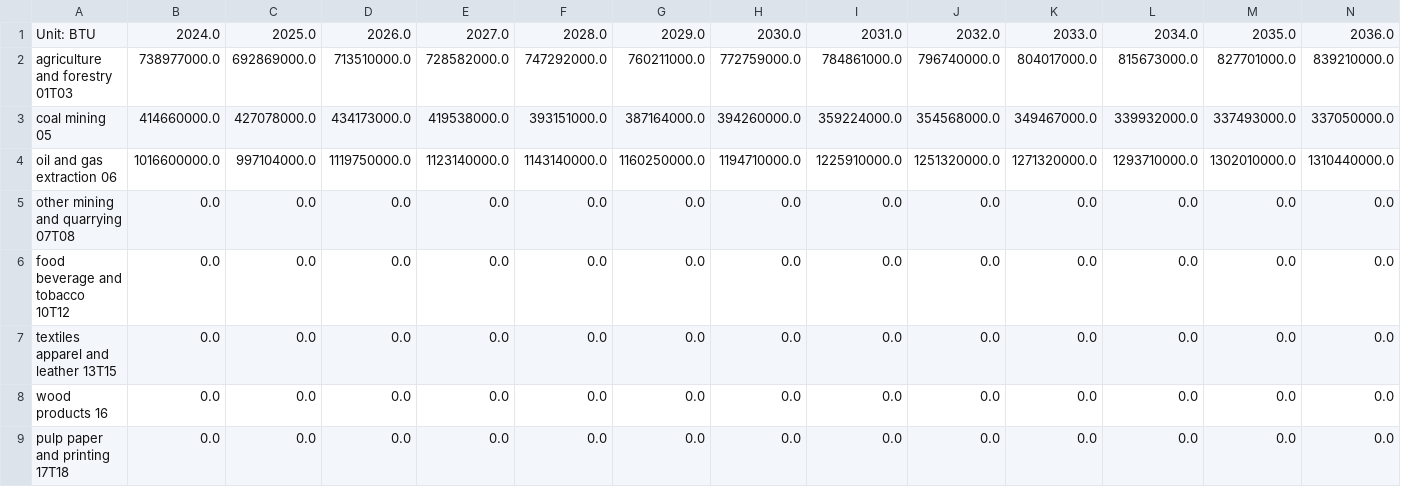
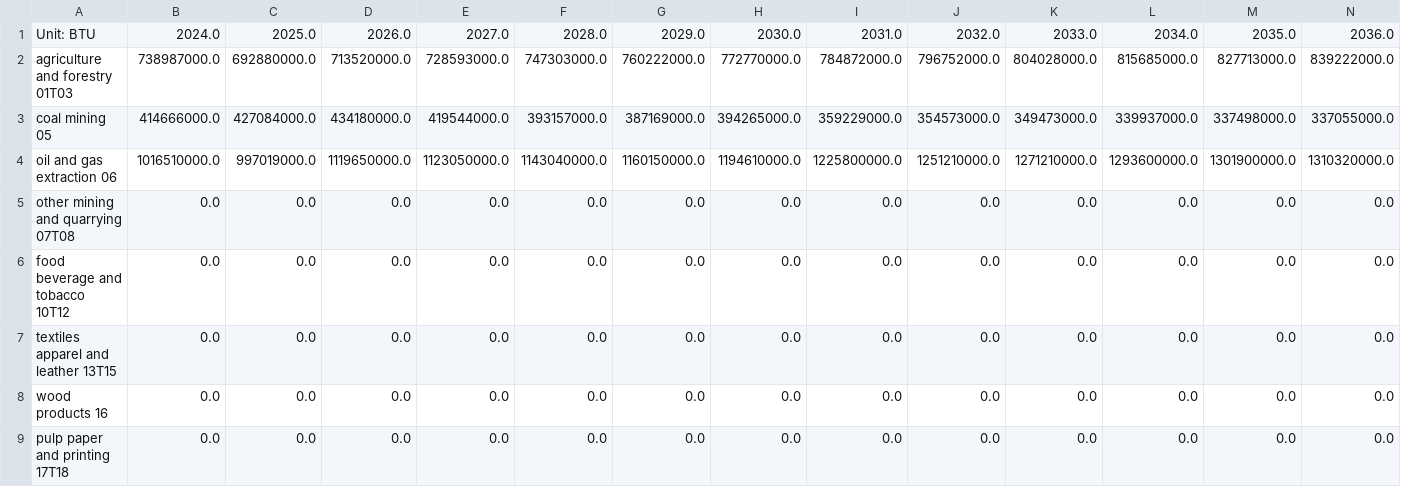
Before and after one commit to EnergyInnovation/eps-utah, a CSV file: InputData/indst/BIFUbC/BIFUbC-heavy-or-residual-oil.csv, drawn as a sheet; only a part is shown; removed rows and columns are numbered as before the commit, all else as after; rows hold the shown columns only; the diff names each change by its address in the sheet, - before the commit and + after, or states it on an @@ line.

```diff
--- a/InputData/indst/BIFUbC/BIFUbC-heavy-or-residual-oil.csv
+++ b/InputData/indst/BIFUbC/BIFUbC-heavy-or-residual-oil.csv
-row 2: agriculture and forestry 01T03 | 738977000.0 | 692869000.0 | 713510000.0 | 728582000.0 | 747292000.0 | 760211000.0 | 772759000.0 | 784861000.0 | 796740000.0 | 804017000.0 | 815673000.0 | 827701000.0 | 839210000.0
-row 3: coal mining 05 | 414660000.0 | 427078000.0 | 434173000.0 | 419538000.0 | 393151000.0 | 387164000.0 | 394260000.0 | 359224000.0 | 354568000.0 | 349467000.0 | 339932000.0 | 337493000.0 | 337050000.0
-row 4: oil and gas extraction 06 | 1016600000.0 | 997104000.0 | 1119750000.0 | 1123140000.0 | 1143140000.0 | 1160250000.0 | 1194710000.0 | 1225910000.0 | 1251320000.0 | 1271320000.0 | 1293710000.0 | 1302010000.0 | 1310440000.0
+row 2: agriculture and forestry 01T03 | 738987000.0 | 692880000.0 | 713520000.0 | 728593000.0 | 747303000.0 | 760222000.0 | 772770000.0 | 784872000.0 | 796752000.0 | 804028000.0 | 815685000.0 | 827713000.0 | 839222000.0
+row 3: coal mining 05 | 414666000.0 | 427084000.0 | 434180000.0 | 419544000.0 | 393157000.0 | 387169000.0 | 394265000.0 | 359229000.0 | 354573000.0 | 349473000.0 | 339937000.0 | 337498000.0 | 337055000.0
+row 4: oil and gas extraction 06 | 1016510000.0 | 997019000.0 | 1119650000.0 | 1123050000.0 | 1143040000.0 | 1160150000.0 | 1194610000.0 | 1225800000.0 | 1251210000.0 | 1271210000.0 | 1293600000.0 | 1301900000.0 | 1310320000.0
```
Also changed, not shown: InputData/indst/BIFUbC/BIFUbC-electricity.csv, InputData/indst/BIFUbC/BIFUbC-petroleum-diesel.csv, 5 other files.
